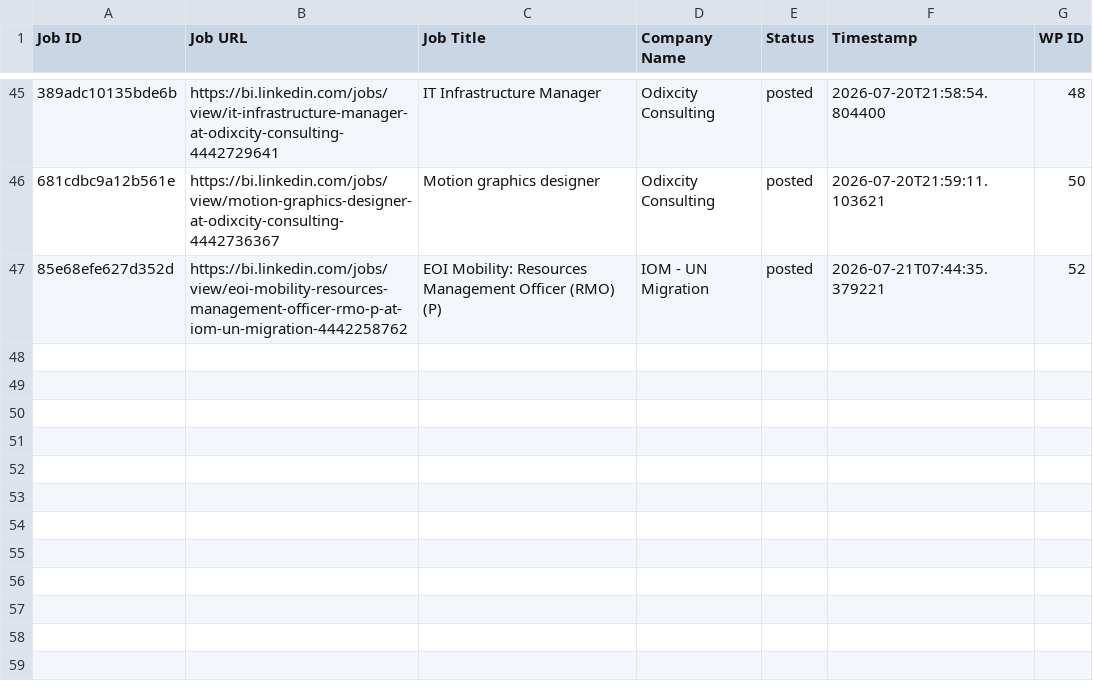
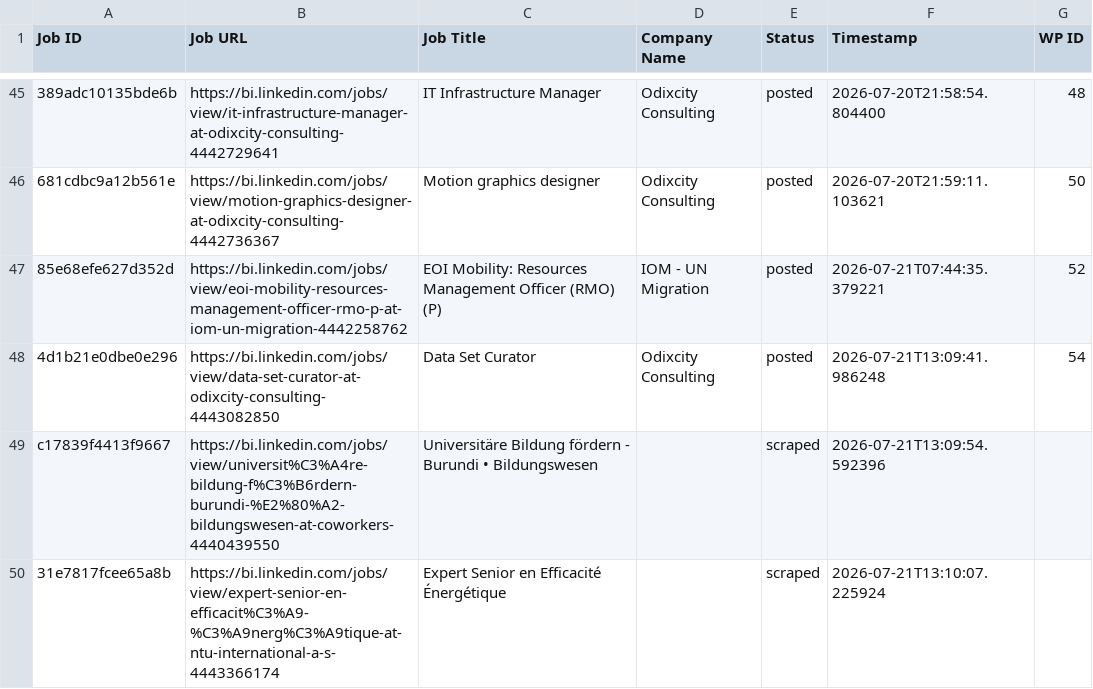
Before and after one commit to innovationinc2000/bi, a CSV file: processed_jobs.csv, drawn as a sheet; only a part is shown, gaps mark what is left out; the diff names each change by its address in the sheet, - before the commit and + after, or states it on an @@ line.

```diff
--- a/processed_jobs.csv
+++ b/processed_jobs.csv
+row 48: 4d1b21e0dbe0e296 | https://bi.linkedin.com/jobs/view/data-set-curator-at-odixcity-consulting-4443082850 | Data Set Curator | Odixcity Consulting | posted | 2026-07-21T13:09:41.986248 | 54
+row 49: c17839f4413f9667 | https://bi.linkedin.com/jobs/view/universit%C3%A4re-bildung-f%C3%B6rdern-burundi-%E2%80%A2-bildungswesen-at-coworkers-4440439550 | Universitäre Bildung fördern - Burundi • Bildungswesen |  | scraped | 2026-07-21T13:09:54.592396
+row 50: 31e7817fcee65a8b | https://bi.linkedin.com/jobs/view/expert-senior-en-efficacit%C3%A9-%C3%A9nerg%C3%A9tique-at-ntu-international-a-s-4443366174 | Expert Senior en Efficacité Énergétique |  | scraped | 2026-07-21T13:10:07.225924
```
